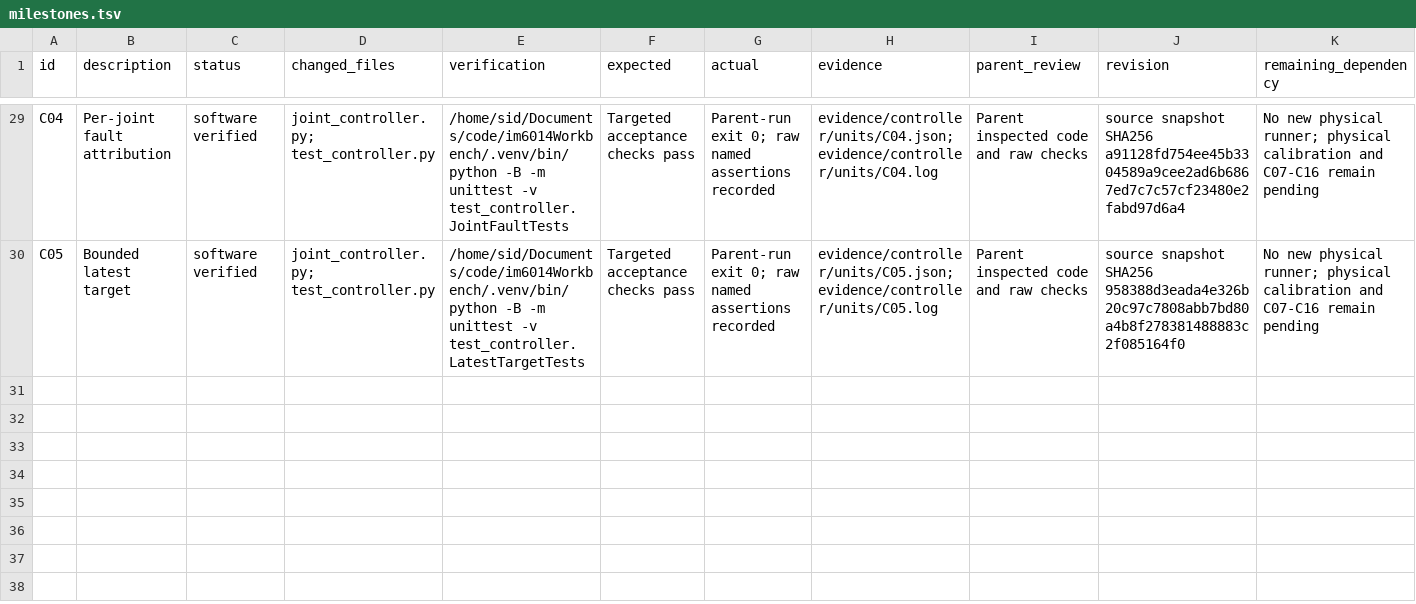
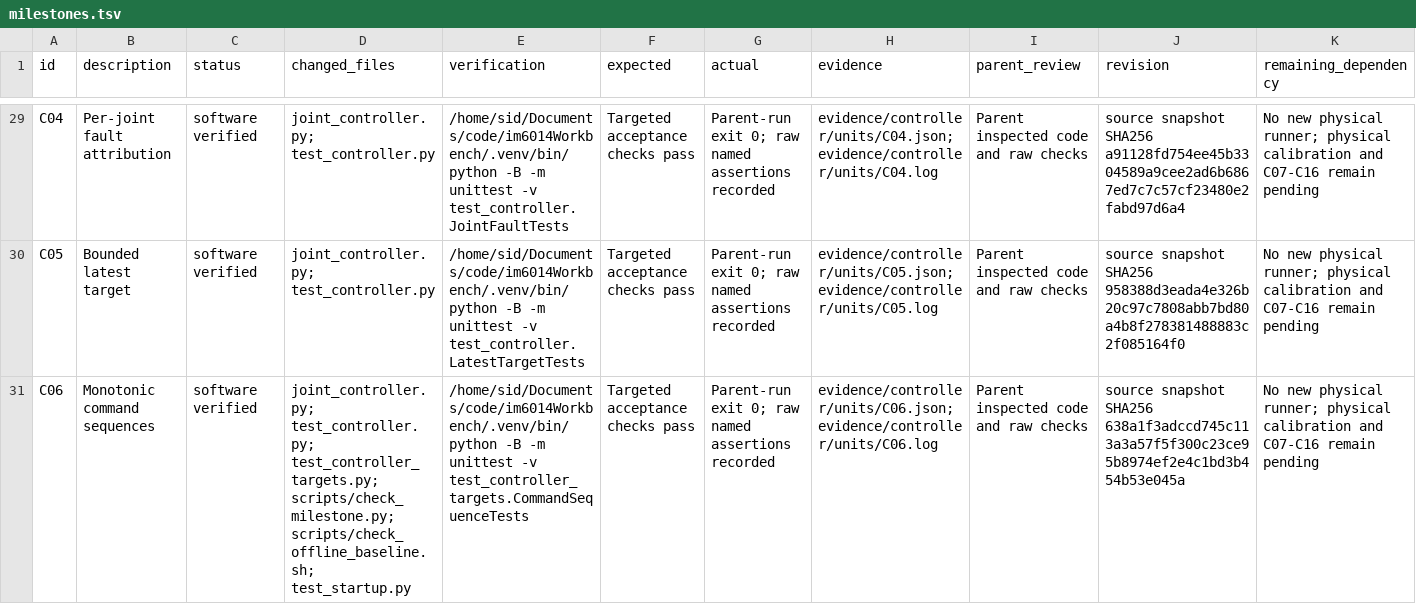
Before and after one commit to sidrk-dev/im6014-arm-control, a TSV file: docs/milestones.tsv, drawn as a sheet; only a part is shown, gaps mark what is left out; the diff names each change by its address in the sheet, - before the commit and + after, or states it on an @@ line.

```diff
--- a/docs/milestones.tsv
+++ b/docs/milestones.tsv
+row 31: C06 | Monotonic command sequences | software verified | joint_controller.py; test_controller.py; test_controller_targets.py; scripts/check_milestone.py; scripts/check_offline_baseline.sh; test_startup.py | /home/sid/Documents/code/im6014Workbench/.venv/bin/python -B -m unittest -v test_controller_targets.CommandSequenceTests | Targeted acceptance checks pass | Parent-run exit 0; raw named assertions recorded | evidence/controller/units/C06.json; evidence/controller/units/C06.log | Parent inspected code and raw checks | source snapshot SHA256 638a1f3adccd745c113a3a57f5f300c23ce95b8974ef2e4c1bd3b454b53e045a | No new physical runner; physical calibration and C07-C16 remain pending
```
Also changed, not shown: docs/decisions.tsv, 23 other files.
